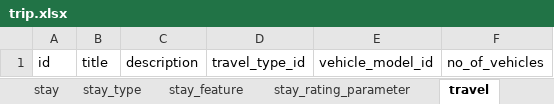
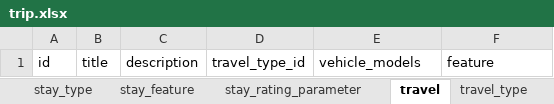
Before and after one commit to shreyas-paranjape/GoToGoa, an Excel workbook: planner-service/resources/data/trip.xlsx, sheet travel, drawn as a sheet; values as stored, in another font and other column widths than the file's, no borders; the diff names each change by its address in the sheet, - before the commit and + after, or states it on an @@ line.

```diff
--- a/planner-service/resources/data/trip.xlsx (sheet travel)
+++ b/planner-service/resources/data/trip.xlsx (sheet travel)
-E1: vehicle_model_id
+E1: vehicle_models
-F1: no_of_vehicles
+F1: feature
```
Also changed, not shown: sheet stay, sheet activity, sheet trip_score_params, sheet travel_feature, sheet site, sheet day, 2 more sheets, other sheet tabs, 22 other files.
